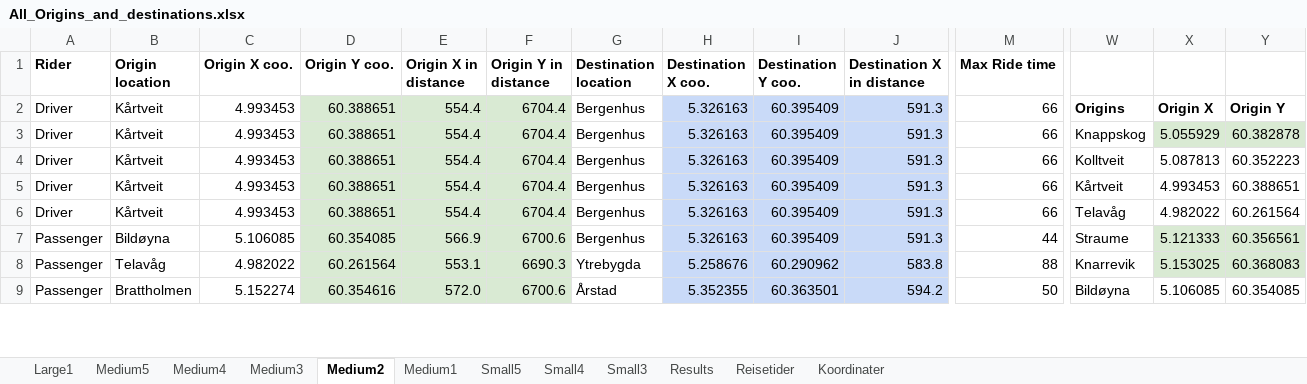
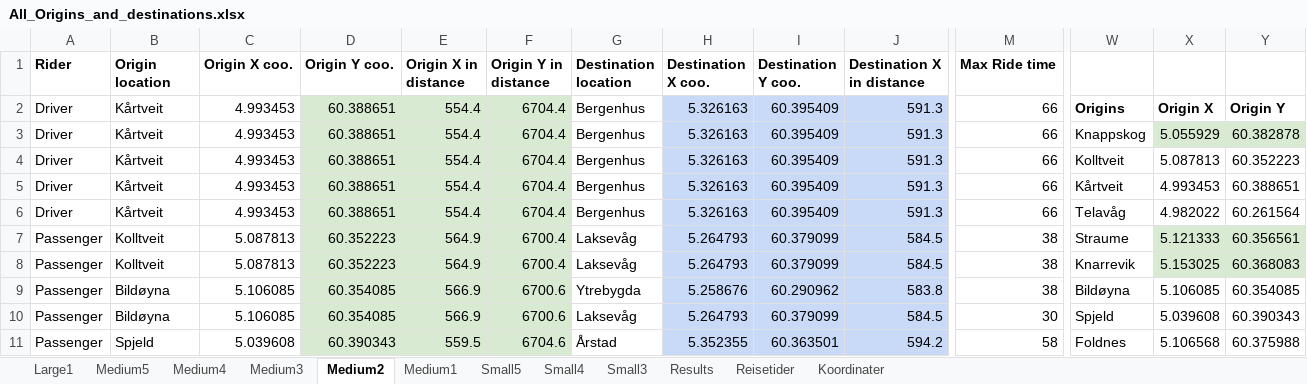
Before and after one commit to tonyyang1998/samkjoring2022, an Excel workbook: All_Origins_and_destinations.xlsx, sheet Medium2, drawn as a sheet; only a part is shown, gaps mark what is left out; values as stored, in another font and other column widths than the file's, no borders; addresses are those after the commit; rows hold the shown columns only; the diff covers the shown part only; the diff names each change by its address in the sheet, - before the commit and + after, or states it on an @@ line.

```diff
--- a/All_Origins_and_destinations.xlsx (sheet Medium2)
+++ b/All_Origins_and_destinations.xlsx (sheet Medium2)
-B7 (Origin location): Bildøyna
+B7 (Origin location): Kolltveit
-C7 (Origin X coo.): 5.106085
+C7 (Origin X coo.): 5.087813
-D7 (Origin Y coo.): 60.354085
+D7 (Origin Y coo.): 60.352223
-E7 (Origin X in distance): 566.9
+E7 (Origin X in distance): 564.9
-F7 (Origin Y in distance): 6700.6
+F7 (Origin Y in distance): 6700.4
-G7 (Destination location): Bergenhus
+G7 (Destination location): Laksevåg
-H7 (Destination X coo.): 5.326163
+H7 (Destination X coo.): 5.264793
-I7 (Destination Y coo.): 60.395409
+I7 (Destination Y coo.): 60.379099
-J7 (Destination X in distance): 591.3
+J7 (Destination X in distance): 584.5
-M7 (Max Ride time): 44
+M7 (Max Ride time): 38
+row 8: Passenger | Kolltveit | 5.087813 | 60.352223 | 564.9 | 6700.4 | Laksevåg | 5.264793 | 60.379099 | 584.5 | 38 | Knarrevik | 5.153025 | 60.368083
-B9 (Origin location): Telavåg
+B9 (Origin location): Bildøyna
-C9 (Origin X coo.): 4.982022
+C9 (Origin X coo.): 5.106085
-D9 (Origin Y coo.): 60.261564
+D9 (Origin Y coo.): 60.354085
-E9 (Origin X in distance): 553.1
+E9 (Origin X in distance): 566.9
-F9 (Origin Y in distance): 6690.3
+F9 (Origin Y in distance): 6700.6
-M9 (Max Ride time): 88
+M9 (Max Ride time): 38
-W9: Knarrevik
+W9: Bildøyna
-X9: 5.153025
+X9: 5.106085
-X9:Y9 fill: #D9EAD3
+X9:Y9 fill: none
-Y9: 60.368083
+Y9: 60.354085
+row 10: Passenger | Bildøyna | 5.106085 | 60.354085 | 566.9 | 6700.6 | Laksevåg | 5.264793 | 60.379099 | 584.5 | 30 | Spjeld | 5.039608 | 60.390343
-B11 (Origin location): Brattholmen
+B11 (Origin location): Spjeld
-C11 (Origin X coo.): 5.152274
+C11 (Origin X coo.): 5.039608
-D11 (Origin Y coo.): 60.354616
+D11 (Origin Y coo.): 60.390343
-E11 (Origin X in distance): 572.0
+E11 (Origin X in distance): 559.5
-F11 (Origin Y in distance): 6700.6
+F11 (Origin Y in distance): 6704.6
-M11 (Max Ride time): 50
+M11 (Max Ride time): 58
-W11: Bildøyna
+W11: Foldnes
-X11: 5.106085
+X11: 5.106568
-Y11: 60.354085
+Y11: 60.375988
```
Also changed, not shown: 1 added row, 3 removed rows and 35 edited cells elsewhere in this sheet, sheet Medium5, sheet Medium3, sheet Medium4, sheet Medium1, sheet Small5, sheet Small4, 1 more sheet, formulas that keep their value, 2 other files.
